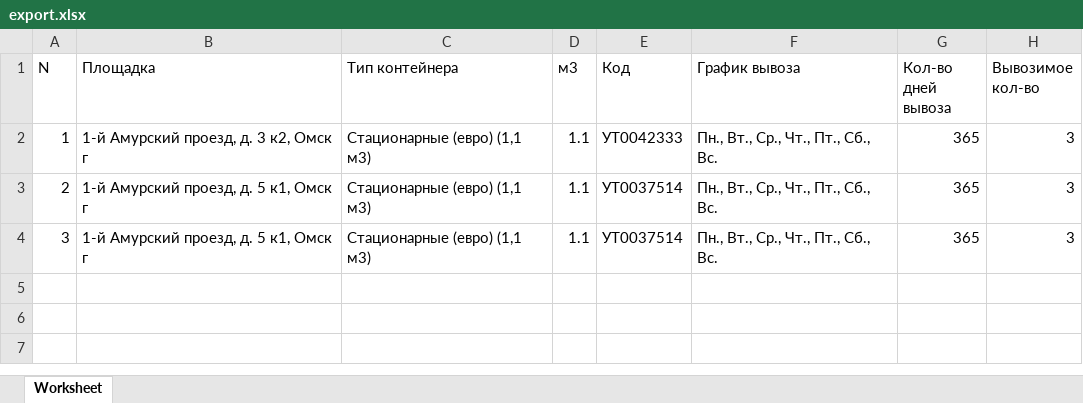
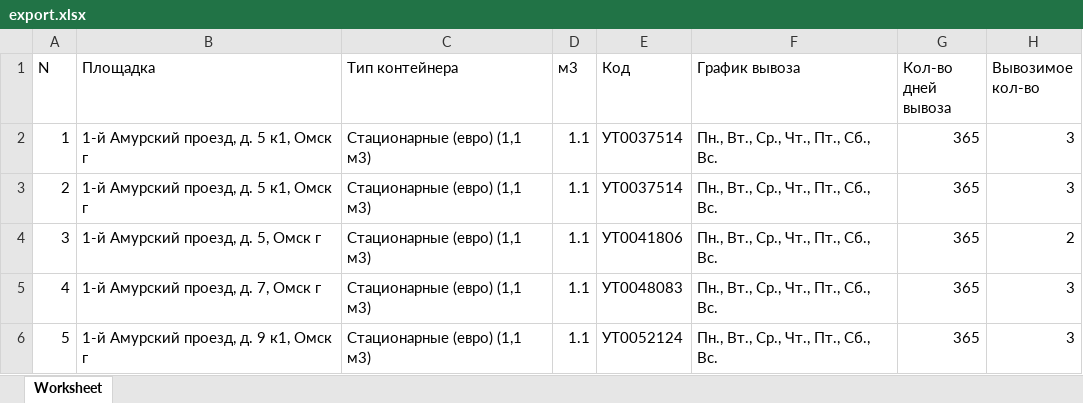
Before and after one commit to dserov/route-sheets, an Excel workbook: storage/app/public/export.xlsx, sheet Worksheet, drawn as a sheet; values as stored, in another font and other column widths than the file's, no borders; the diff names each change by its address in the sheet, - before the commit and + after, or states it on an @@ line.

```diff
--- a/storage/app/public/export.xlsx (sheet Worksheet)
+++ b/storage/app/public/export.xlsx (sheet Worksheet)
-B2 (Площадка): 1-й Амурский проезд, д. 3 к2, Омск г
+B2 (Площадка): 1-й Амурский проезд, д. 5 к1, Омск г
-E2 (Код): УТ0042333
+E2 (Код): УТ0037514
-B4 (Площадка): 1-й Амурский проезд, д. 5 к1, Омск г
+B4 (Площадка): 1-й Амурский проезд, д. 5, Омск г
-E4 (Код): УТ0037514
+E4 (Код): УТ0041806
-H4 (Вывозимое кол-во): 3
+H4 (Вывозимое кол-во): 2
+row 5: 4 | 1-й Амурский проезд, д. 7, Омск г | Стационарные (евро) (1,1 м3) | 1.1 | УТ0048083 | Пн., Вт., Ср., Чт., Пт., Сб., Вс. | 365 | 3
+row 6: 5 | 1-й Амурский проезд, д. 9 к1, Омск г | Стационарные (евро) (1,1 м3) | 1.1 | УТ0052124 | Пн., Вт., Ср., Чт., Пт., Сб., Вс. | 365 | 3
```
Also changed, not shown: 1 other file.
